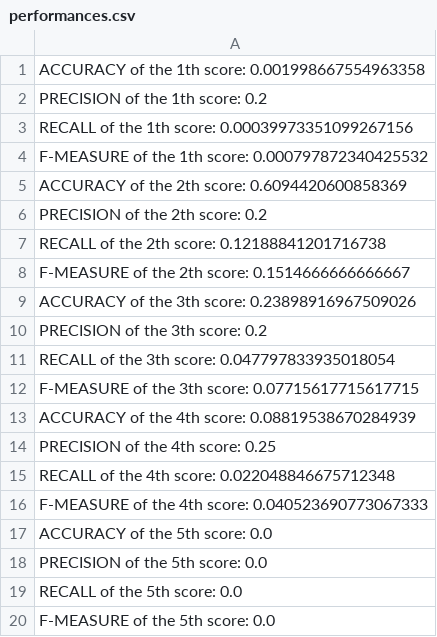
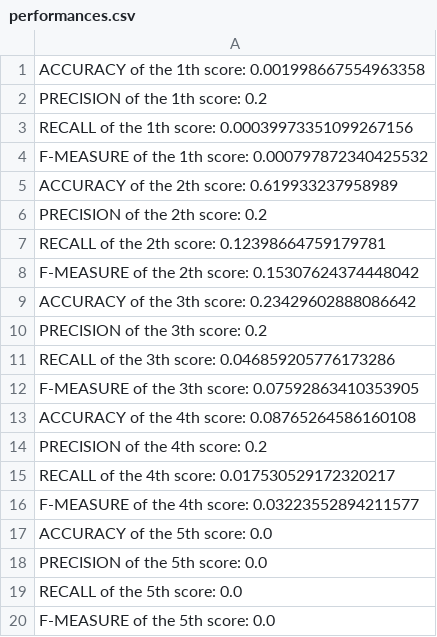
Before and after one commit to lmoretti96/Bayesian-Network-TripAdvisor, a CSV file: performances.csv, drawn as a sheet.

```diff
--- a/performances.csv
+++ b/performances.csv
@@ -4,14 +4,14 @@ RECALL of the 1th score: 0.00039973351099267156
 F-MEASURE of the 1th score: 0.000797872340425532
-ACCURACY of the 2th score: 0.6094420600858369
+ACCURACY of the 2th score: 0.619933237958989
 PRECISION of the 2th score: 0.2
-RECALL of the 2th score: 0.12188841201716738
-F-MEASURE of the 2th score: 0.1514666666666667
-ACCURACY of the 3th score: 0.23898916967509026
+RECALL of the 2th score: 0.12398664759179781
+F-MEASURE of the 2th score: 0.15307624374448042
+ACCURACY of the 3th score: 0.23429602888086642
 PRECISION of the 3th score: 0.2
-RECALL of the 3th score: 0.047797833935018054
-F-MEASURE of the 3th score: 0.07715617715617715
-ACCURACY of the 4th score: 0.08819538670284939
-PRECISION of the 4th score: 0.25
-RECALL of the 4th score: 0.022048846675712348
-F-MEASURE of the 4th score: 0.040523690773067333
+RECALL of the 3th score: 0.046859205776173286
+F-MEASURE of the 3th score: 0.07592863410353905
+ACCURACY of the 4th score: 0.08765264586160108
+PRECISION of the 4th score: 0.2
+RECALL of the 4th score: 0.017530529172320217
+F-MEASURE of the 4th score: 0.03223552894211577
 ACCURACY of the 5th score: 0.0
```
Also changed, not shown: 2 other files.
